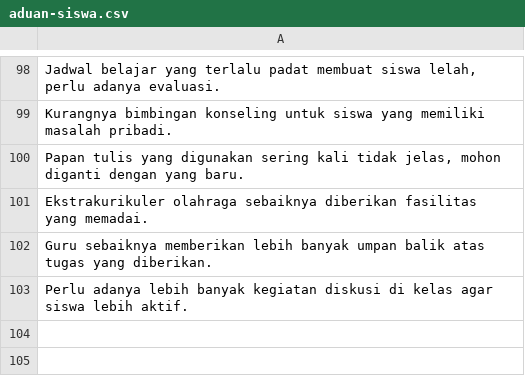
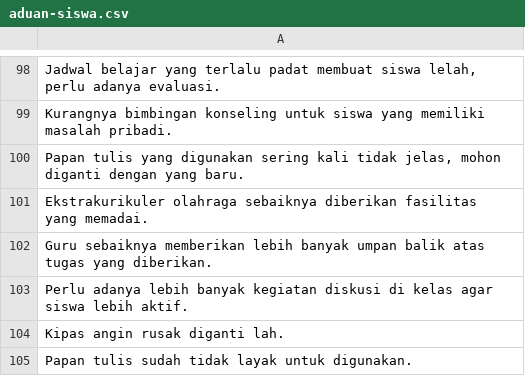
Before and after one commit to naufal-yafi/text-mining-nb.model, a CSV file: data/pre-processing/3_selected/aduan-siswa.csv, drawn as a sheet; only a part is shown, gaps mark what is left out; the diff names each change by its address in the sheet, - before the commit and + after, or states it on an @@ line.

```diff
--- a/data/pre-processing/3_selected/aduan-siswa.csv
+++ b/data/pre-processing/3_selected/aduan-siswa.csv
+row 104: Kipas angin rusak diganti lah.
+row 105: Papan tulis sudah tidak layak untuk digunakan.
```
Also changed, not shown: 13 other files.
